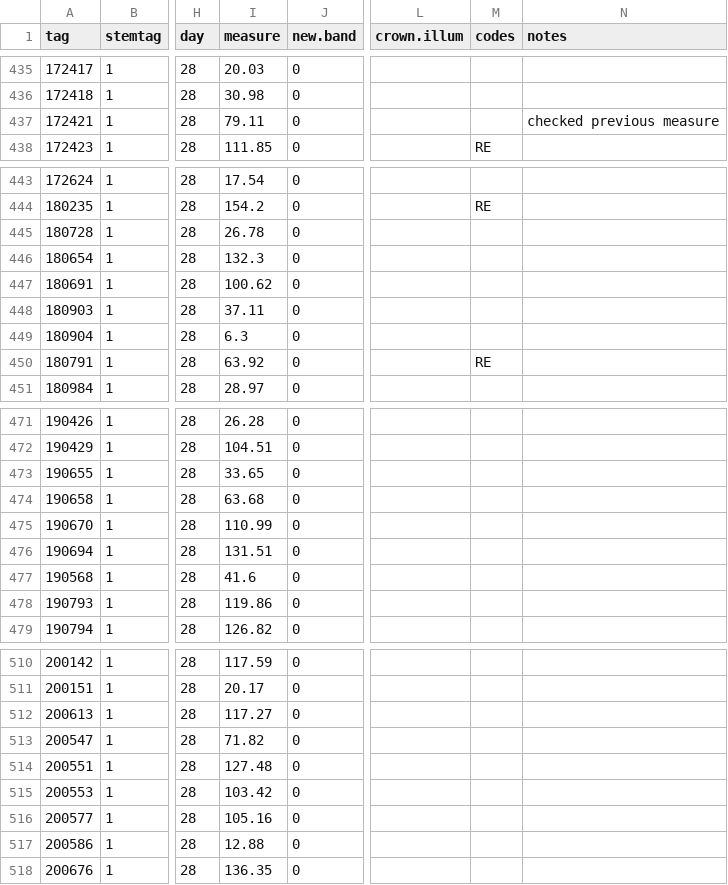
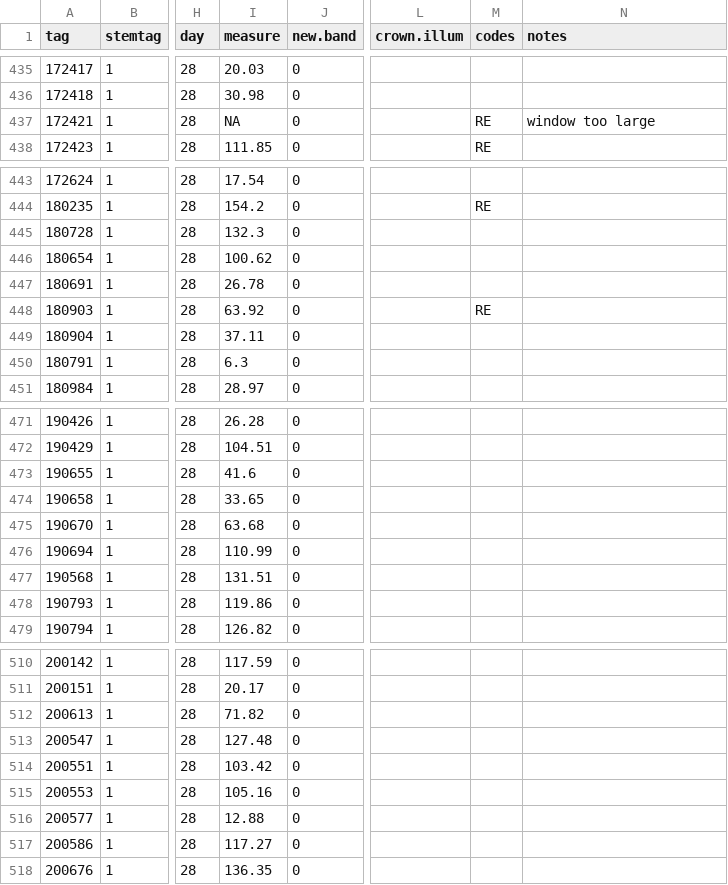
Before and after one commit to SCBI-ForestGEO/Dendrobands, a CSV file: resources/data_entry_forms/2019/data_entry_biannual_spr2019.csv, drawn as a sheet; only a part is shown, gaps mark what is left out; the diff covers the shown part only; the diff names each change by its address in the sheet, - before the commit and + after, or states it on an @@ line.

Commit message:
Fixed wrongly entered data

```diff
--- a/resources/data_entry_forms/2019/data_entry_biannual_spr2019.csv
+++ b/resources/data_entry_forms/2019/data_entry_biannual_spr2019.csv
-I437 (measure): 79.11
+I437 (measure): NA
-M437 (codes): (empty)
+M437 (codes): RE
-N437 (notes): checked previous measure
+N437 (notes): window too large
-I445 (measure): 26.78
+I445 (measure): 132.3
-I446 (measure): 132.3
+I446 (measure): 100.62
-I447 (measure): 100.62
+I447 (measure): 26.78
-I448 (measure): 37.11
+I448 (measure): 63.92
-M448 (codes): (empty)
+M448 (codes): RE
-I449 (measure): 6.3
+I449 (measure): 37.11
-I450 (measure): 63.92
+I450 (measure): 6.3
-M450 (codes): RE
+M450 (codes): (empty)
-I473 (measure): 33.65
+I473 (measure): 41.6
-I474 (measure): 63.68
+I474 (measure): 33.65
-I475 (measure): 110.99
+I475 (measure): 63.68
-I476 (measure): 131.51
+I476 (measure): 110.99
-I477 (measure): 41.6
+I477 (measure): 131.51
-I512 (measure): 117.27
+I512 (measure): 71.82
-I513 (measure): 71.82
+I513 (measure): 127.48
-I514 (measure): 127.48
+I514 (measure): 103.42
-I515 (measure): 103.42
+I515 (measure): 105.16
-I516 (measure): 105.16
+I516 (measure): 12.88
-I517 (measure): 12.88
+I517 (measure): 117.27
```
Also changed, not shown: 11 edited cells elsewhere in this file, 1 other file.
